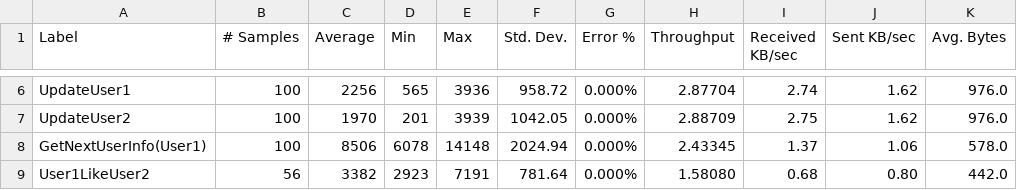
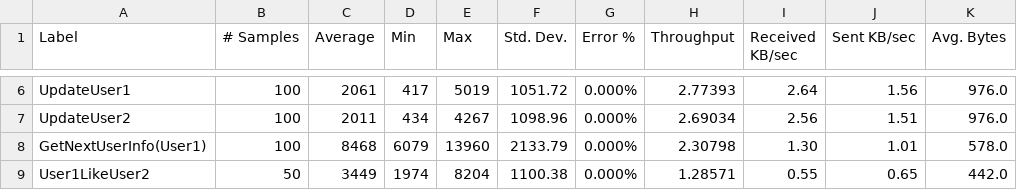
Before and after one commit to sammulto/DogDates, a CSV file: Summary Report.csv, drawn as a sheet; only a part is shown, gaps mark what is left out; the diff covers the shown part only; the diff names each change by its address in the sheet, - before the commit and + after, or states it on an @@ line.

```diff
--- a/Summary Report.csv
+++ b/Summary Report.csv
-C6 (Average): 2256
+C6 (Average): 2061
-D6 (Min): 565
+D6 (Min): 417
-E6 (Max): 3936
+E6 (Max): 5019
-F6 (Std. Dev.): 958.72
+F6 (Std. Dev.): 1051.72
-H6 (Throughput): 2.87704
+H6 (Throughput): 2.77393
-I6 (Received KB/sec): 2.74
+I6 (Received KB/sec): 2.64
-J6 (Sent KB/sec): 1.62
+J6 (Sent KB/sec): 1.56
-C7 (Average): 1970
+C7 (Average): 2011
-D7 (Min): 201
+D7 (Min): 434
-E7 (Max): 3939
+E7 (Max): 4267
-F7 (Std. Dev.): 1042.05
+F7 (Std. Dev.): 1098.96
-H7 (Throughput): 2.88709
+H7 (Throughput): 2.69034
-I7 (Received KB/sec): 2.75
+I7 (Received KB/sec): 2.56
-J7 (Sent KB/sec): 1.62
+J7 (Sent KB/sec): 1.51
-C8 (Average): 8506
+C8 (Average): 8468
-D8 (Min): 6078
+D8 (Min): 6079
-E8 (Max): 14148
+E8 (Max): 13960
-F8 (Std. Dev.): 2024.94
+F8 (Std. Dev.): 2133.79
-H8 (Throughput): 2.43345
+H8 (Throughput): 2.30798
-I8 (Received KB/sec): 1.37
+I8 (Received KB/sec): 1.30
-J8 (Sent KB/sec): 1.06
+J8 (Sent KB/sec): 1.01
-B9 (# Samples): 56
+B9 (# Samples): 50
-C9 (Average): 3382
+C9 (Average): 3449
-D9 (Min): 2923
+D9 (Min): 1974
-E9 (Max): 7191
+E9 (Max): 8204
-F9 (Std. Dev.): 781.64
+F9 (Std. Dev.): 1100.38
-H9 (Throughput): 1.58080
+H9 (Throughput): 1.28571
-I9 (Received KB/sec): 0.68
+I9 (Received KB/sec): 0.55
-J9 (Sent KB/sec): 0.80
+J9 (Sent KB/sec): 0.65
```
Also changed, not shown: 3 added rows, 1 removed row and 91 edited cells elsewhere in this file.
